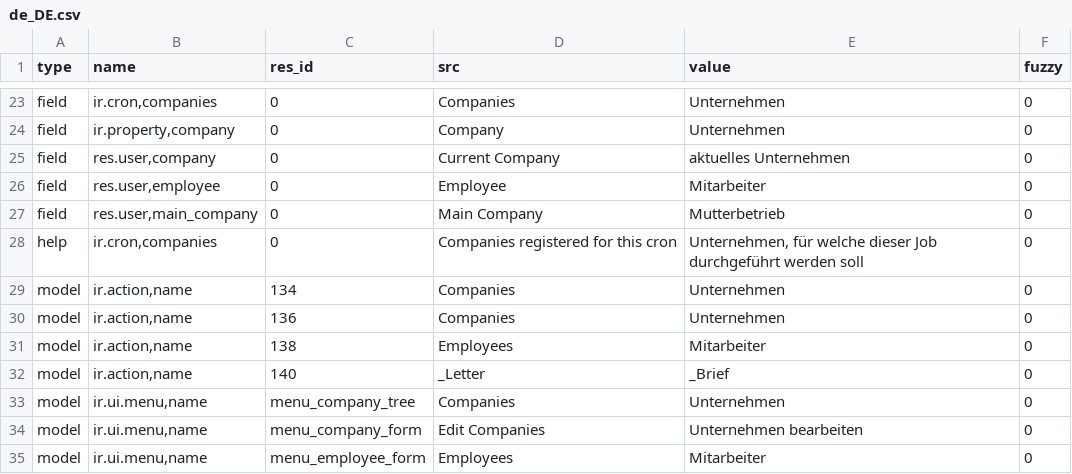
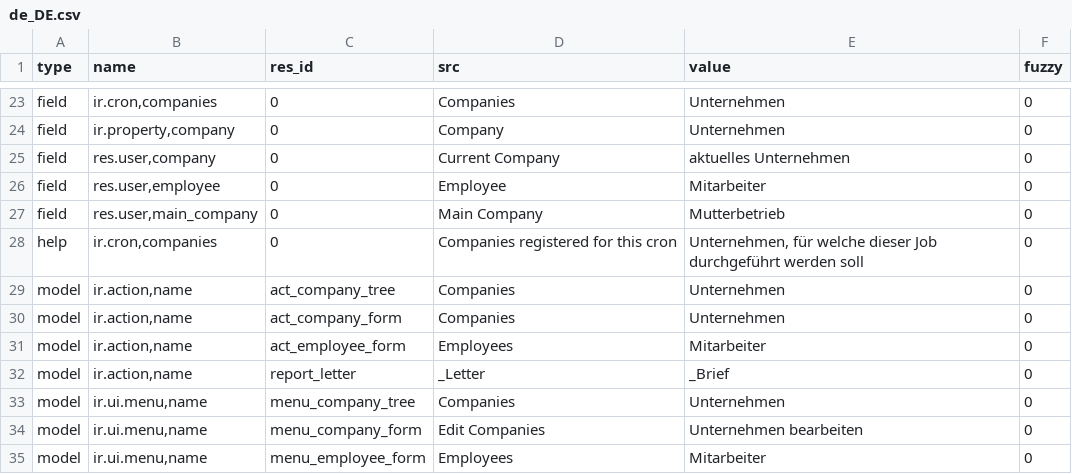
Before and after one commit to priyankajain18/company, a CSV file: de_DE.csv, drawn as a sheet; only a part is shown, gaps mark what is left out.

Commit message:
Convert id into xml_id for issue392

```diff
--- a/de_DE.csv
+++ b/de_DE.csv
@@ -28,6 +28,6 @@ field,"res.user,main_company",0,Main Company,Mutterbetrieb,0
 help,"ir.cron,companies",0,Companies registered for this cron,"Unternehmen, für welche dieser Job durchgeführt werden soll",0
-model,"ir.action,name",134,Companies,Unternehmen,0
-model,"ir.action,name",136,Companies,Unternehmen,0
-model,"ir.action,name",138,Employees,Mitarbeiter,0
-model,"ir.action,name",140,_Letter,_Brief,0
+model,"ir.action,name",act_company_tree,Companies,Unternehmen,0
+model,"ir.action,name",act_company_form,Companies,Unternehmen,0
+model,"ir.action,name",act_employee_form,Employees,Mitarbeiter,0
+model,"ir.action,name",report_letter,_Letter,_Brief,0
 model,"ir.ui.menu,name",menu_company_tree,Companies,Unternehmen,0
```
